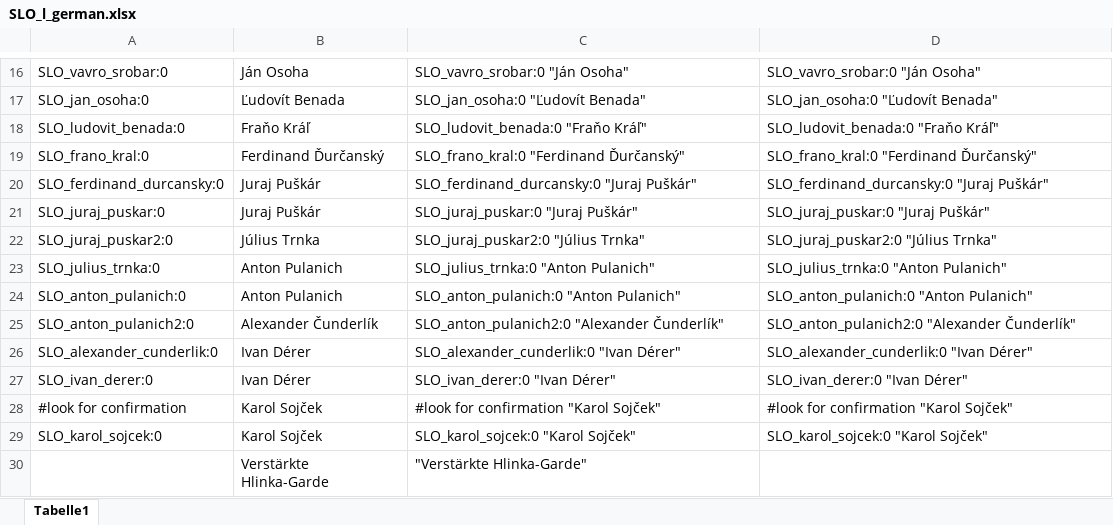
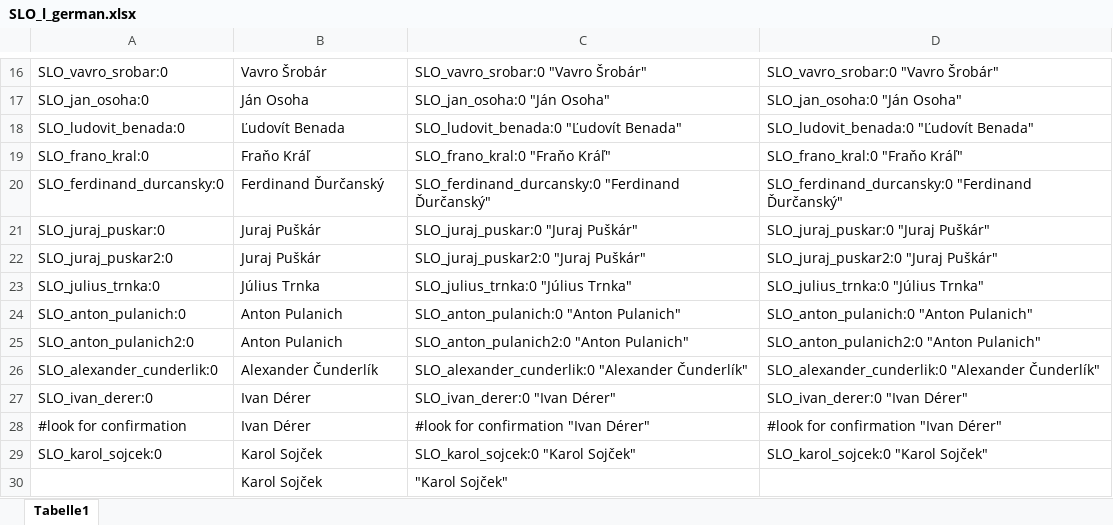
Before and after one commit to raubwuerger/Hearts-of-Iron-IV_BlackICE, an Excel workbook: 1137372539/localisation/excel/SLO_l_german.xlsx, sheet Tabelle1, drawn as a sheet; only a part is shown, gaps mark what is left out; values as stored, in another font and other column widths than the file's, no borders; removed rows and columns are numbered as before the commit, all else as after; the diff covers the shown part only; the diff names each change by its address in the sheet, - before the commit and + after, or states it on an @@ line.

```diff
--- a/1137372539/localisation/excel/SLO_l_german.xlsx (sheet Tabelle1)
+++ b/1137372539/localisation/excel/SLO_l_german.xlsx (sheet Tabelle1)
-B16: Ján Osoha
+B16: Vavro Šrobár
-C16: SLO_vavro_srobar:0 "Ján Osoha"
+C16: SLO_vavro_srobar:0 "Vavro Šrobár"
-D16: SLO_vavro_srobar:0 "Ján Osoha"
+D16: SLO_vavro_srobar:0 "Vavro Šrobár"
-B17: Ľudovít Benada
+B17: Ján Osoha
-C17: SLO_jan_osoha:0 "Ľudovít Benada"
+C17: SLO_jan_osoha:0 "Ján Osoha"
-D17: SLO_jan_osoha:0 "Ľudovít Benada"
+D17: SLO_jan_osoha:0 "Ján Osoha"
-B18: Fraňo Kráľ
+B18: Ľudovít Benada
-C18: SLO_ludovit_benada:0 "Fraňo Kráľ"
+C18: SLO_ludovit_benada:0 "Ľudovít Benada"
-D18: SLO_ludovit_benada:0 "Fraňo Kráľ"
+D18: SLO_ludovit_benada:0 "Ľudovít Benada"
-B19: Ferdinand Ďurčanský
+B19: Fraňo Kráľ
-C19: SLO_frano_kral:0 "Ferdinand Ďurčanský"
+C19: SLO_frano_kral:0 "Fraňo Kráľ"
-D19: SLO_frano_kral:0 "Ferdinand Ďurčanský"
+D19: SLO_frano_kral:0 "Fraňo Kráľ"
-B20: Juraj Puškár
+B20: Ferdinand Ďurčanský
-C20: SLO_ferdinand_durcansky:0 "Juraj Puškár"
+C20: SLO_ferdinand_durcansky:0 "Ferdinand Ďurčanský"
-D20: SLO_ferdinand_durcansky:0 "Juraj Puškár"
+D20: SLO_ferdinand_durcansky:0 "Ferdinand Ďurčanský"
-B22: Július Trnka
+B22: Juraj Puškár
-C22: SLO_juraj_puskar2:0 "Július Trnka"
+C22: SLO_juraj_puskar2:0 "Juraj Puškár"
-D22: SLO_juraj_puskar2:0 "Július Trnka"
+D22: SLO_juraj_puskar2:0 "Juraj Puškár"
-B23: Anton Pulanich
+B23: Július Trnka
-C23: SLO_julius_trnka:0 "Anton Pulanich"
+C23: SLO_julius_trnka:0 "Július Trnka"
-D23: SLO_julius_trnka:0 "Anton Pulanich"
+D23: SLO_julius_trnka:0 "Július Trnka"
-B25: Alexander Čunderlík
+B25: Anton Pulanich
-C25: SLO_anton_pulanich2:0 "Alexander Čunderlík"
+C25: SLO_anton_pulanich2:0 "Anton Pulanich"
-D25: SLO_anton_pulanich2:0 "Alexander Čunderlík"
+D25: SLO_anton_pulanich2:0 "Anton Pulanich"
-B26: Ivan Dérer
+B26: Alexander Čunderlík
-C26: SLO_alexander_cunderlik:0 "Ivan Dérer"
+C26: SLO_alexander_cunderlik:0 "Alexander Čunderlík"
-D26: SLO_alexander_cunderlik:0 "Ivan Dérer"
+D26: SLO_alexander_cunderlik:0 "Alexander Čunderlík"
-B28: Karol Sojček
+B28: Ivan Dérer
-C28: #look for confirmation "Karol Sojček"
+C28: #look for confirmation "Ivan Dérer"
-D28: #look for confirmation "Karol Sojček"
+D28: #look for confirmation "Ivan Dérer"
-row 30:  | Verstärkte Hlinka-Garde | "Verstärkte Hlinka-Garde"
+row 30:  | Karol Sojček | "Karol Sojček"
```
Also changed, not shown: 12 added rows, 12 removed rows, 2 moved rows and 615 edited cells elsewhere in this sheet, formulas that keep their value, 1137372539/localisation/excel/BI_buildings_l_german.xlsx.
